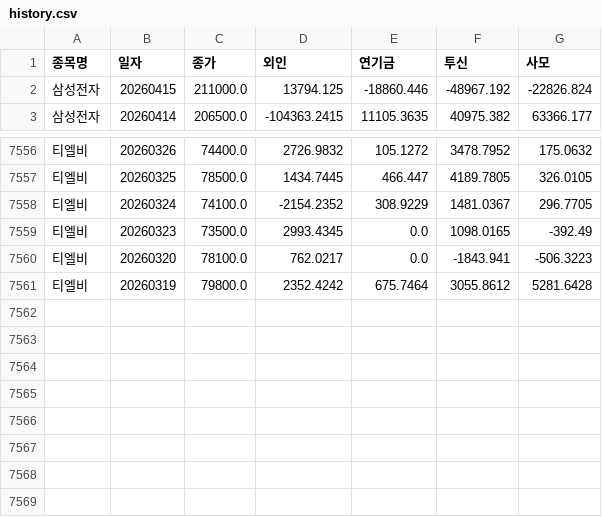
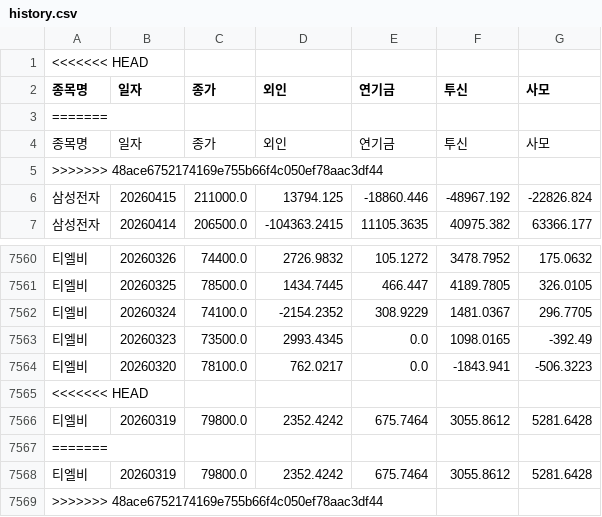
Before and after one commit to songyk544-ctrl/quant-bot, a CSV file: history.csv, drawn as a sheet; only a part is shown, gaps mark what is left out; the diff names each change by its address in the sheet, - before the commit and + after, or states it on an @@ line.

```diff
--- a/history.csv
+++ b/history.csv
+row 1: <<<<<<< HEAD
+row 3: =======
+row 4: 종목명 | 일자 | 종가 | 외인 | 연기금 | 투신 | 사모
+row 5: >>>>>>> 48ace6752174169e755b66f4c050ef78aac3df44
+row 7565: <<<<<<< HEAD
+row 7567: =======
+row 7568: 티엘비 | 20260319 | 79800.0 | 2352.4242 | 675.7464 | 3055.8612 | 5281.6428
+row 7569: >>>>>>> 48ace6752174169e755b66f4c050ef78aac3df44
```
Also changed, not shown: performance_trend.csv, 4 other files.
